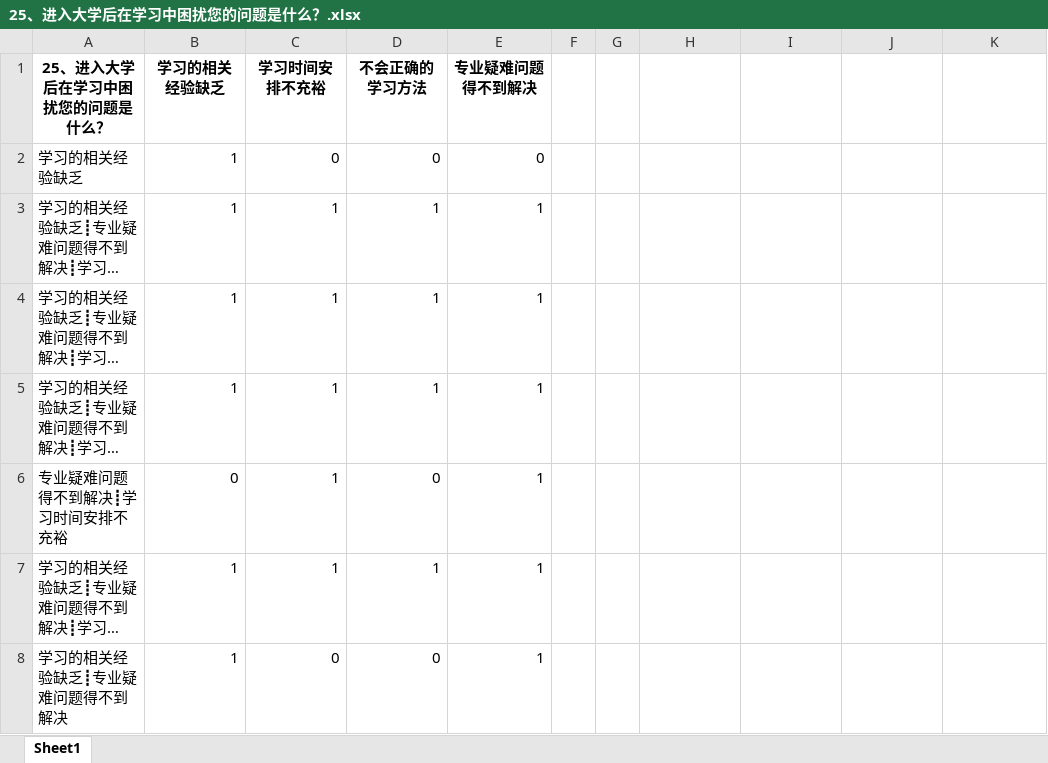
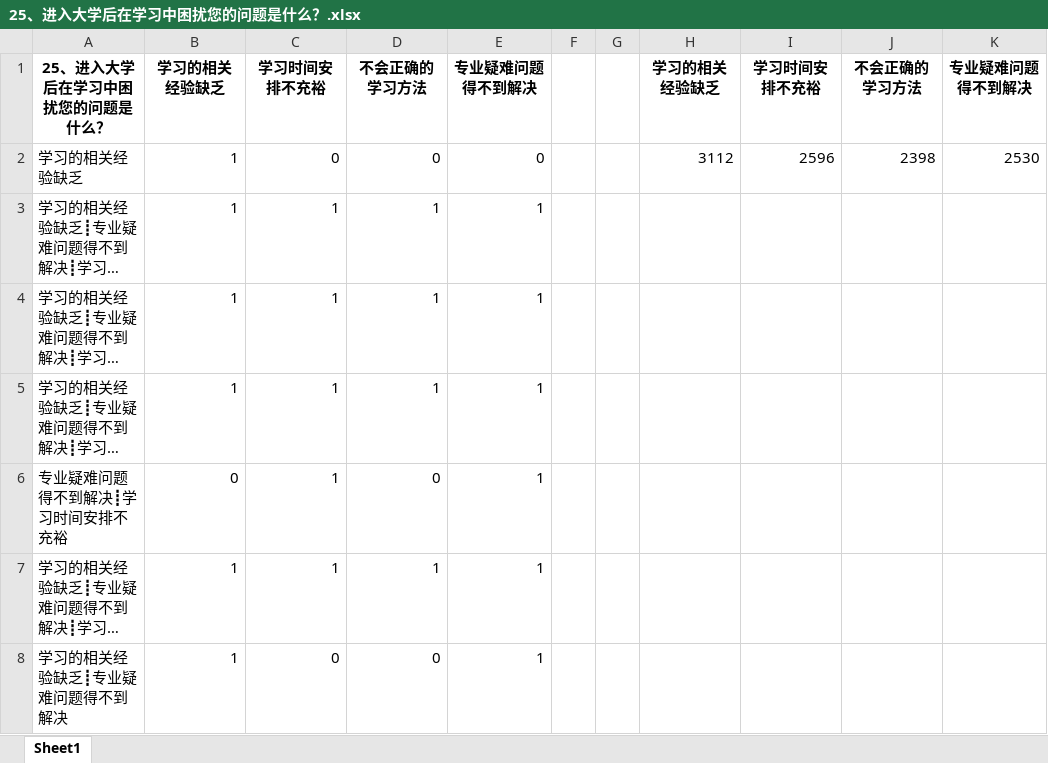
Before and after one commit to lee-nedu/2023shumoCup, an Excel workbook: 多选题分析/25、进入大学后在学习中困扰您的问题是什么？.xlsx, sheet Sheet1, drawn as a sheet; only a part is shown; long unchanged cells end in …; values as stored, in another font and other column widths than the file's, no borders; charts and pictures not drawn; the diff names each change by its address in the sheet, - before the commit and + after, or states it on an @@ line.

```diff
--- a/多选题分析/25、进入大学后在学习中困扰您的问题是什么？.xlsx (sheet Sheet1)
+++ b/多选题分析/25、进入大学后在学习中困扰您的问题是什么？.xlsx (sheet Sheet1)
-H1: (empty)
+H1: 学习的相关经验缺乏
-I1: (empty)
+I1: 学习时间安排不充裕
-J1: (empty)
+J1: 不会正确的学习方法
-K1: (empty)
+K1: 专业疑难问题得不到解决
-H2: (empty)
+H2: 3112
-I2: (empty)
+I2: 2596
-J2: (empty)
+J2: 2398
-K2: (empty)
+K2: 2530
```
Also changed, not shown: charts or pictures, 多选题分析/23、在网络中您主要进行哪些活动？.xlsx, 多选题分析/24、您认为学习软件与课堂教学相比较最大的优势是什么？.xlsx, 1 other file.
